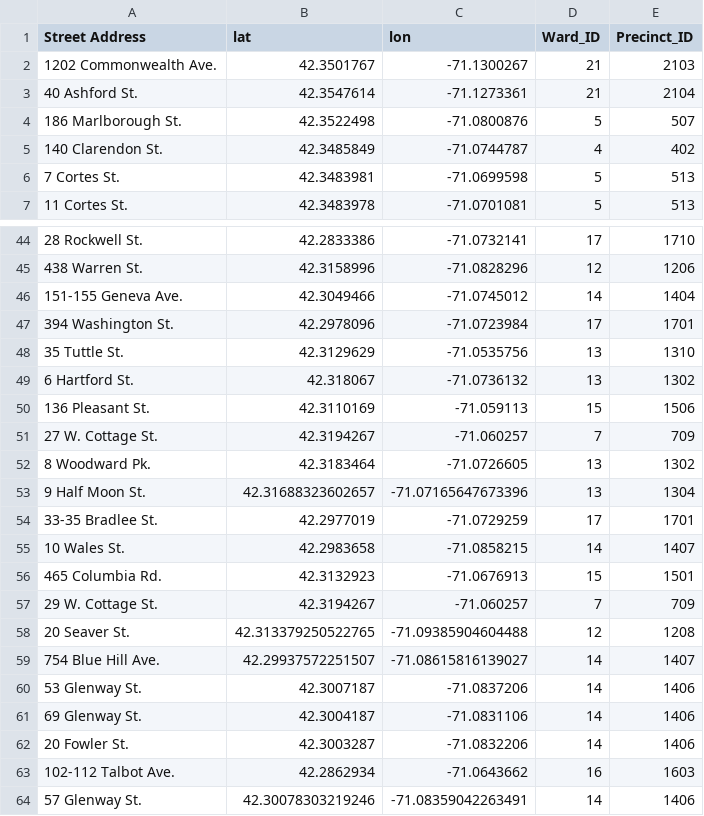
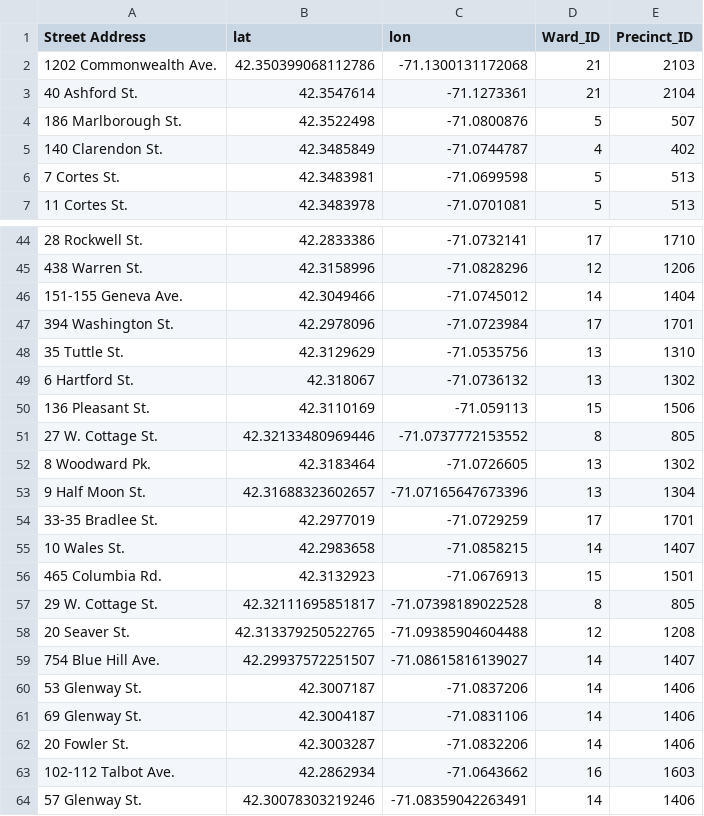
Before and after one commit to Roco-scientist/boston-sud-housing-analysis, a CSV file: geocoded_cache.csv, drawn as a sheet; only a part is shown, gaps mark what is left out; the diff covers the shown part only.

```diff
--- a/geocoded_cache.csv
+++ b/geocoded_cache.csv
@@ -1,3 +1,3 @@
 Street Address,lat,lon,Ward_ID,Precinct_ID
-1202 Commonwealth Ave.,42.3501767,-71.1300267,21,2103
+1202 Commonwealth Ave.,42.350399068112786, -71.1300131172068,21,2103
 40 Ashford St.,42.3547614,-71.1273361,21,2104
@@ -50,3 +50,3 @@ Street Address,lat,lon,Ward_ID,Precinct_ID
 136 Pleasant St.,42.3110169,-71.059113,15,1506
-27 W. Cottage St.,42.3194267,-71.060257,7,709
+27 W. Cottage St.,42.32133480969446,-71.0737772153552,8,805
 8 Woodward Pk.,42.3183464,-71.0726605,13,1302
@@ -56,3 +56,3 @@ Street Address,lat,lon,Ward_ID,Precinct_ID
 465 Columbia Rd.,42.3132923,-71.0676913,15,1501
-29 W. Cottage St.,42.3194267,-71.060257,7,709
+29 W. Cottage St.,42.32111695851817,-71.07398189022528,8,805
 20 Seaver St.,42.313379250522765,-71.09385904604488,12,1208
```
Also changed, not shown: 3 removed rows and 23 edited cells elsewhere in this file, Properties Owned or Managed by Recovery Housing Providers.csv, ward_stats_for_r.csv, 7 other files.
